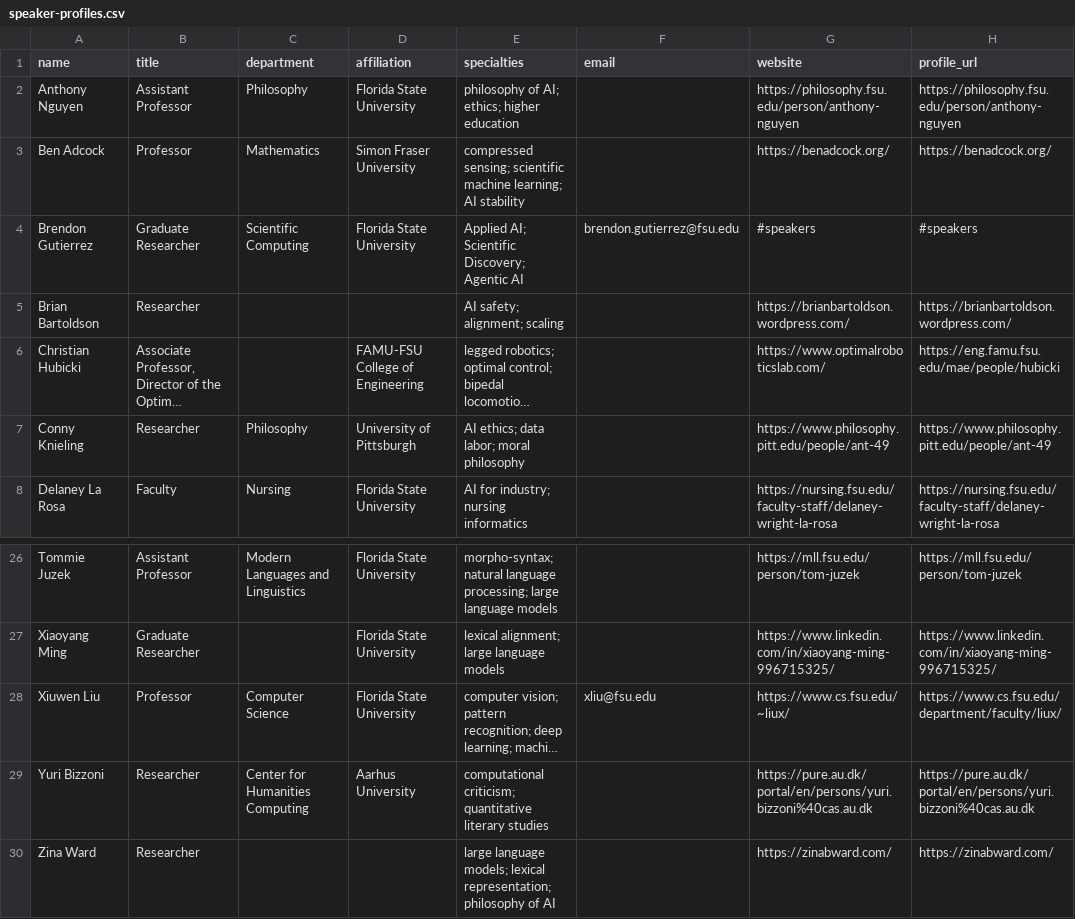
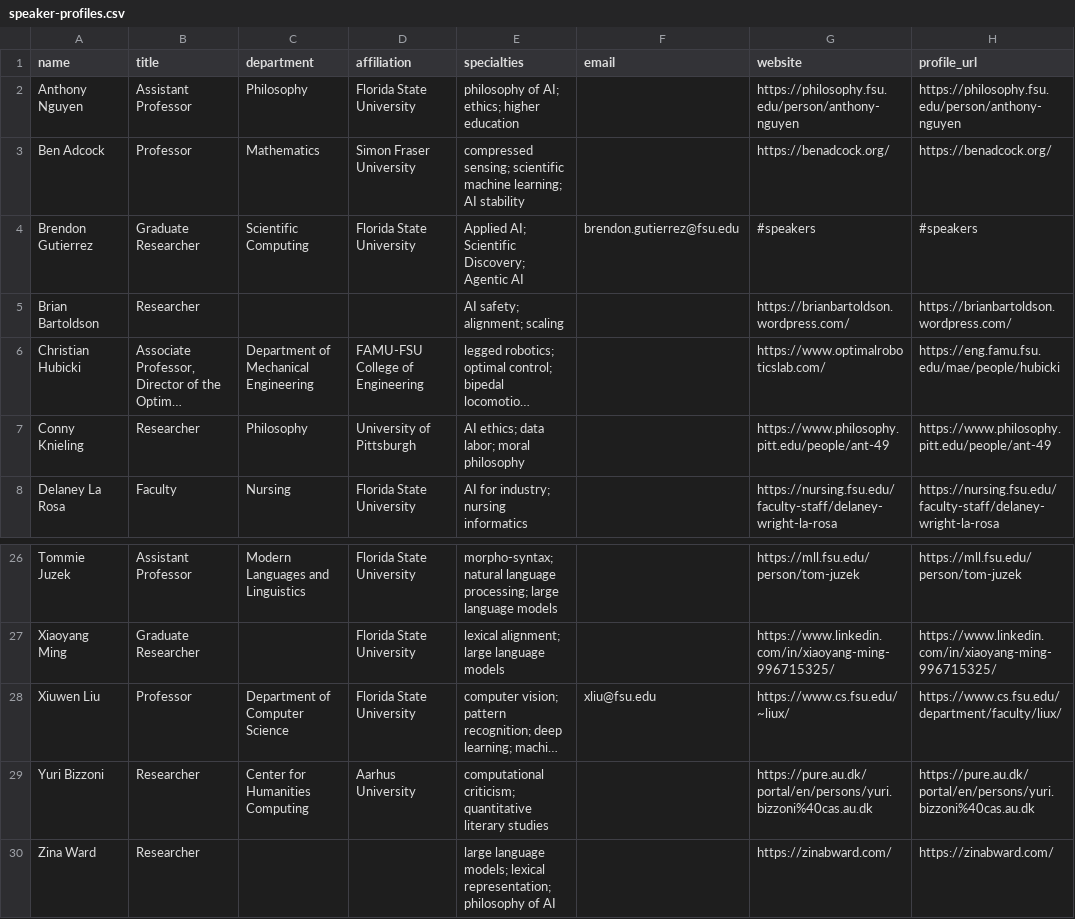
Before and after one commit to fsu-ml/fsu-ml.github.io, a CSV file: data/speaker-profiles.csv, drawn as a sheet; only a part is shown, gaps mark what is left out; long unchanged cells end in …; the diff names each change by its address in the sheet, - before the commit and + after, or states it on an @@ line.

```diff
--- a/data/speaker-profiles.csv
+++ b/data/speaker-profiles.csv
-C6 (department): (empty)
+C6 (department): Department of Mechanical Engineering
-C28 (department): Computer Science
+C28 (department): Department of Computer Science
```
